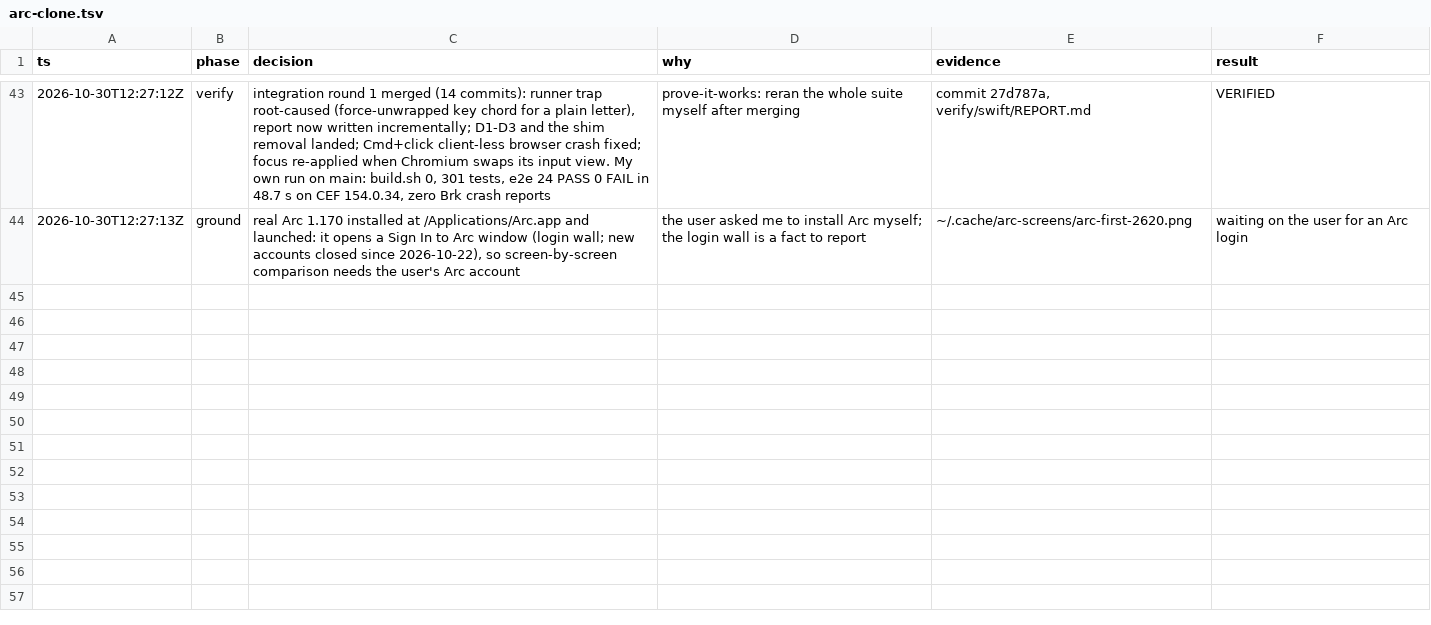
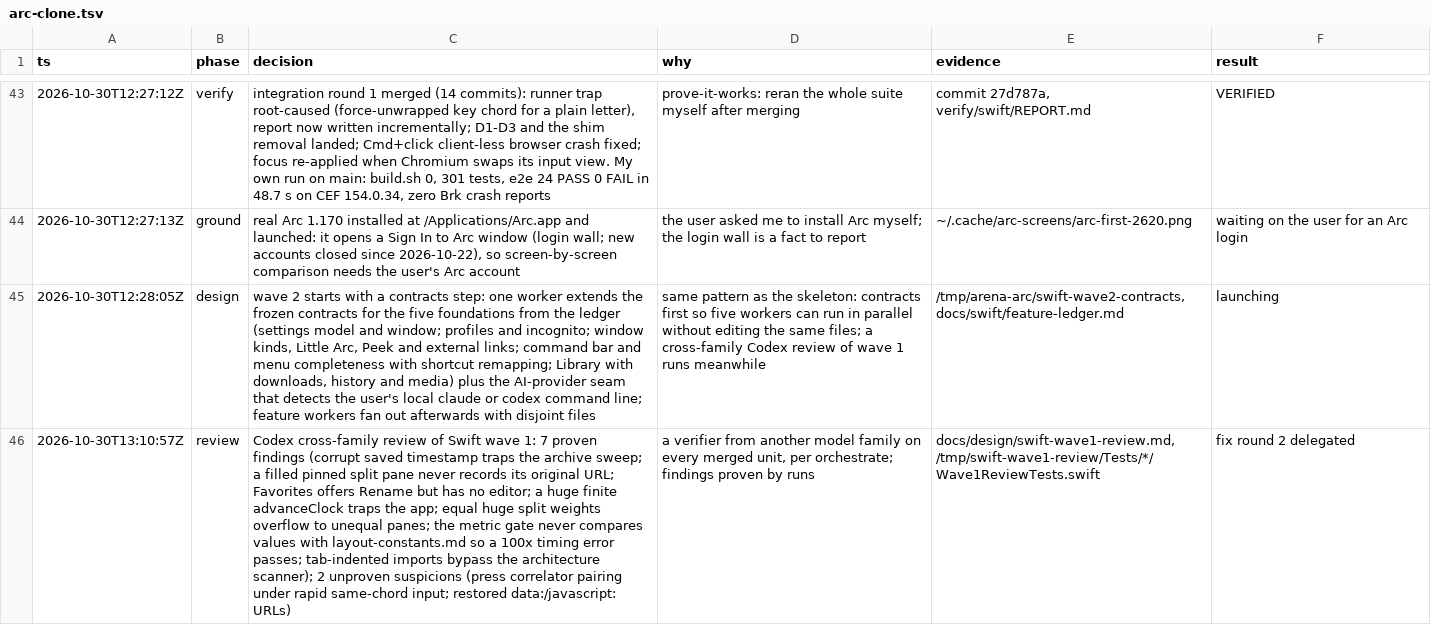
Before and after one commit to cyang2020/brk, a TSV file: .audit/arc-clone.tsv, drawn as a sheet; only a part is shown, gaps mark what is left out; the diff names each change by its address in the sheet, - before the commit and + after, or states it on an @@ line.

Commit message:
Record the Codex review of Swift wave 1

```diff
--- a/.audit/arc-clone.tsv
+++ b/.audit/arc-clone.tsv
+row 45: 2026-10-30T12:28:05Z | design | wave 2 starts with a contracts step: one worker extends the frozen contracts for the five foundations from the ledger (settings model and window; profiles and incognito; window kinds, Little Arc, Peek and external links; command bar and menu completeness with shortcut remapping; Library with downloads, history and media) plus the AI-provider seam that detects the user's local claude or codex command line; feature workers fan out afterwards with disjoint files | same pattern as the skeleton: contracts first so five workers can run in parallel without editing the same files; a cross-family Codex review of wave 1 runs meanwhile | /tmp/arena-arc/swift-wave2-contracts, docs/swift/feature-ledger.md | launching
+row 46: 2026-10-30T13:10:57Z | review | Codex cross-family review of Swift wave 1: 7 proven findings (corrupt saved timestamp traps the archive sweep; a filled pinned split pane never records its original URL; Favorites offers Rename but has no editor; a huge finite advanceClock traps the app; equal huge split weights overflow to unequal panes; the metric gate never compares values with layout-constants.md so a 100x timing error passes; tab-indented imports bypass the architecture scanner); 2 unproven suspicions (press correlator pairing under rapid same-chord input; restored data:/javascript: URLs) | a verifier from another model family on every merged unit, per orchestrate; findings proven by runs | docs/design/swift-wave1-review.md, /tmp/swift-wave1-review/Tests/*/Wave1ReviewTests.swift | fix round 2 delegated
```
Also changed, not shown: 1 other file.
